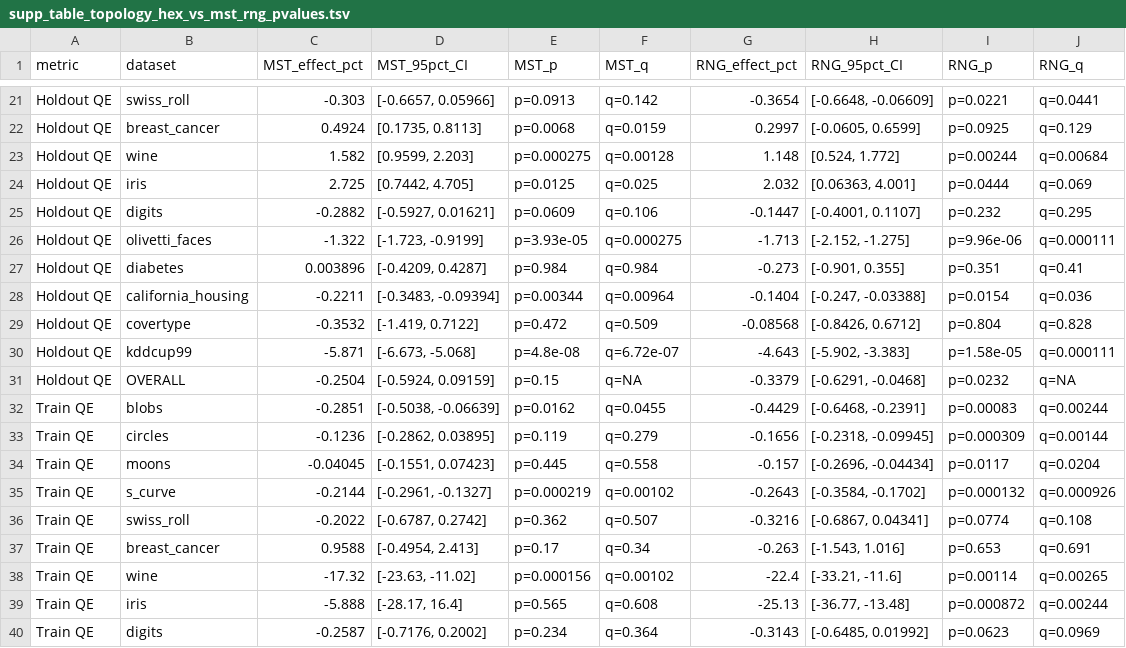
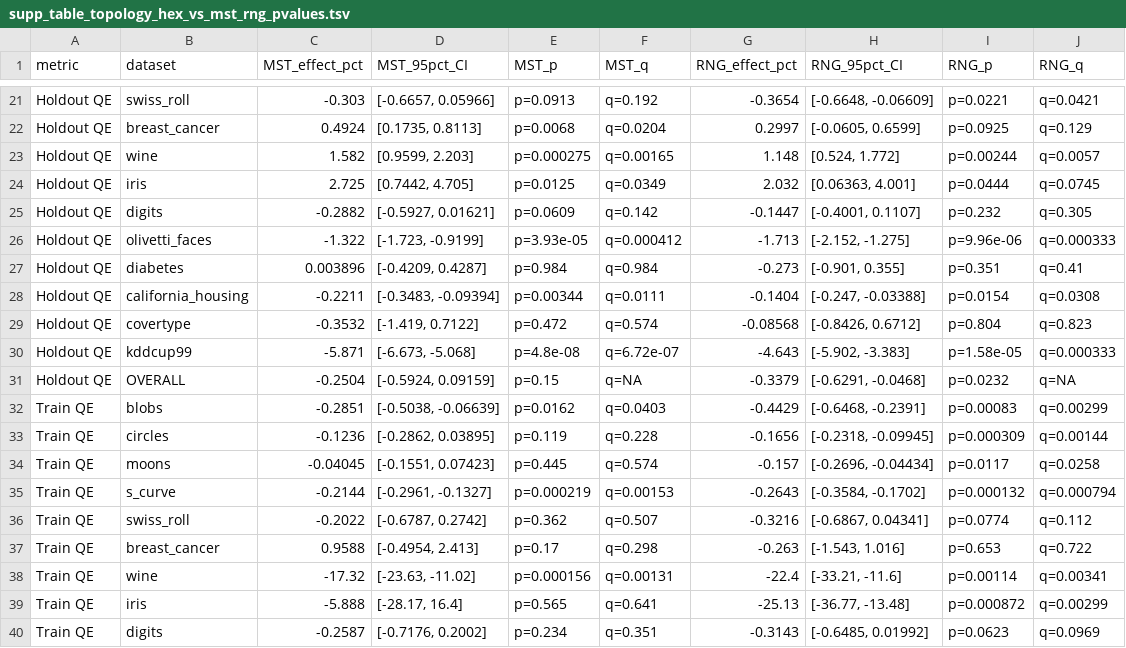
Before and after one commit to 1ordinateur/floatsom-publication, a TSV file: paper/assets/tables/supp_table_topology_hex_vs_mst_rng_pvalues.tsv, drawn as a sheet; only a part is shown, gaps mark what is left out; the diff covers the shown part only; the diff names each change by its address in the sheet, - before the commit and + after, or states it on an @@ line.

```diff
--- a/paper/assets/tables/supp_table_topology_hex_vs_mst_rng_pvalues.tsv
+++ b/paper/assets/tables/supp_table_topology_hex_vs_mst_rng_pvalues.tsv
-F21 (MST_q): q=0.142
+F21 (MST_q): q=0.192
-J21 (RNG_q): q=0.0441
+J21 (RNG_q): q=0.0421
-F22 (MST_q): q=0.0159
+F22 (MST_q): q=0.0204
-F23 (MST_q): q=0.00128
+F23 (MST_q): q=0.00165
-J23 (RNG_q): q=0.00684
+J23 (RNG_q): q=0.0057
-F24 (MST_q): q=0.025
+F24 (MST_q): q=0.0349
-J24 (RNG_q): q=0.069
+J24 (RNG_q): q=0.0745
-F25 (MST_q): q=0.106
+F25 (MST_q): q=0.142
-J25 (RNG_q): q=0.295
+J25 (RNG_q): q=0.305
-F26 (MST_q): q=0.000275
+F26 (MST_q): q=0.000412
-J26 (RNG_q): q=0.000111
+J26 (RNG_q): q=0.000333
-F28 (MST_q): q=0.00964
+F28 (MST_q): q=0.0111
-J28 (RNG_q): q=0.036
+J28 (RNG_q): q=0.0308
-F29 (MST_q): q=0.509
+F29 (MST_q): q=0.574
-J29 (RNG_q): q=0.828
+J29 (RNG_q): q=0.823
-J30 (RNG_q): q=0.000111
+J30 (RNG_q): q=0.000333
-F32 (MST_q): q=0.0455
+F32 (MST_q): q=0.0403
-J32 (RNG_q): q=0.00244
+J32 (RNG_q): q=0.00299
-F33 (MST_q): q=0.279
+F33 (MST_q): q=0.228
-F34 (MST_q): q=0.558
+F34 (MST_q): q=0.574
-J34 (RNG_q): q=0.0204
+J34 (RNG_q): q=0.0258
-F35 (MST_q): q=0.00102
+F35 (MST_q): q=0.00153
-J35 (RNG_q): q=0.000926
+J35 (RNG_q): q=0.000794
-J36 (RNG_q): q=0.108
+J36 (RNG_q): q=0.112
-F37 (MST_q): q=0.34
+F37 (MST_q): q=0.298
-J37 (RNG_q): q=0.691
+J37 (RNG_q): q=0.722
-F38 (MST_q): q=0.00102
+F38 (MST_q): q=0.00131
-J38 (RNG_q): q=0.00265
+J38 (RNG_q): q=0.00341
-F39 (MST_q): q=0.608
+F39 (MST_q): q=0.641
-J39 (RNG_q): q=0.00244
+J39 (RNG_q): q=0.00299
-F40 (MST_q): q=0.364
+F40 (MST_q): q=0.351
```
Also changed, not shown: 42 edited cells elsewhere in this file, 4 other files.
